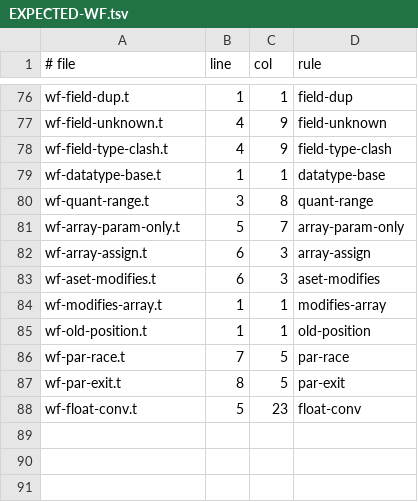
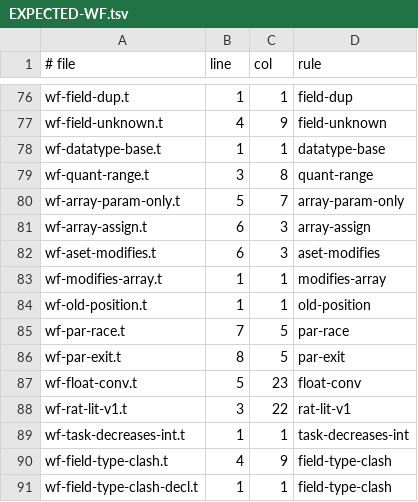
Before and after one commit to trestoncuzzort/dawnr, a TSV file: t/malformed/EXPECTED-WF.tsv, drawn as a sheet; only a part is shown, gaps mark what is left out.

Commit message:
check_wf: eleven findings of the review: arity errors stop the typing, a wrong return count ends the check, a task decreases is typed, method calls are refused in heap writes and parallel bounds, a return cannot shadow a parameter, field types agree across constructors at the declaration, match arms take the expected type, real literals are v1, literal payloads are validated, malformed datatypes do not crash the heap check, a name is the whole string
Each reproduced by the reviewer's test before the change (GPT-6 Astra
review, 2026-10-13). Three new malformed examples cover the reachable
rules in EXPECTED-WF.tsv; the two JSON-only literal rules are listed as
grammar-unreachable with their reason. The full no-kernel suite shows the
same 19 pre-existing data-dependent failures (lift_front, lift_report,
dawnr_english_corpus, kernel_disagreement) at this morning's commit
9178ef6f and after these changes; nothing else moved.

Rules applied: SPEC.md v1 and the Dafny reference manual on shared
destructors agreeing in type (https://dafny.org/latest/DafnyRef/DafnyRef#sec-inductive-datatypes).
INVENTED: the checker is ours; searched for a well-formedness checker
for this surface language and none exists outside this repository.

```diff
--- a/t/malformed/EXPECTED-WF.tsv
+++ b/t/malformed/EXPECTED-WF.tsv
@@ -77,3 +77,2 @@ wf-field-dup.t	1	1	field-dup
 wf-field-unknown.t	4	9	field-unknown
-wf-field-type-clash.t	4	9	field-type-clash
 wf-datatype-base.t	1	1	datatype-base
@@ -88 +87,5 @@ wf-par-exit.t	8	5	par-exit
 wf-float-conv.t	5	23	float-conv
+wf-rat-lit-v1.t	3	22	rat-lit-v1
+wf-task-decreases-int.t	1	1	task-decreases-int
+wf-field-type-clash.t	4	9	field-type-clash
+wf-field-type-clash-decl.t	1	1	field-type-clash
```
Also changed, not shown: 5 other files.
